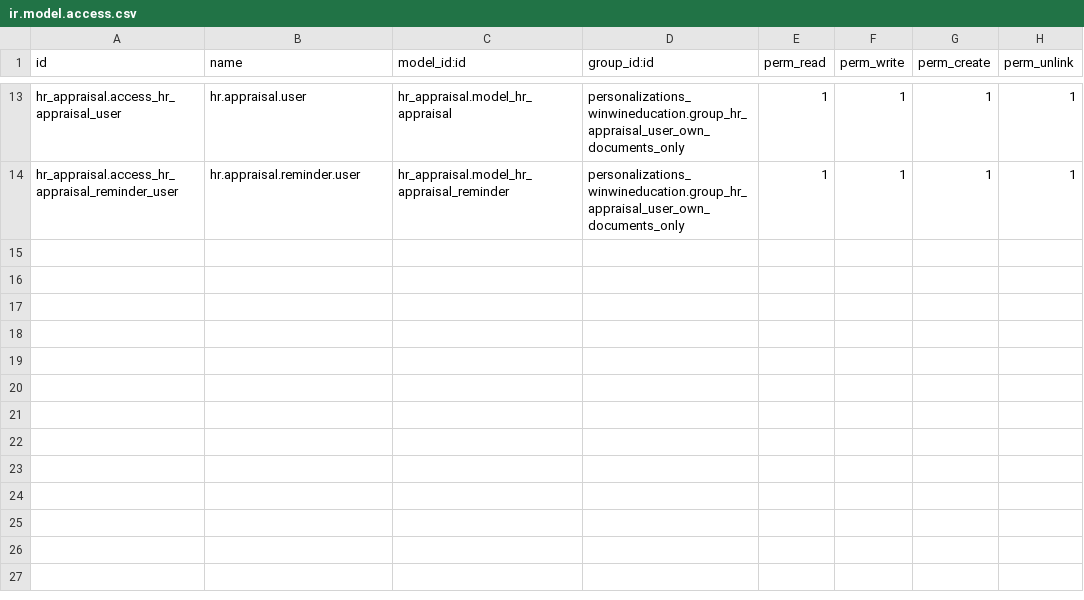
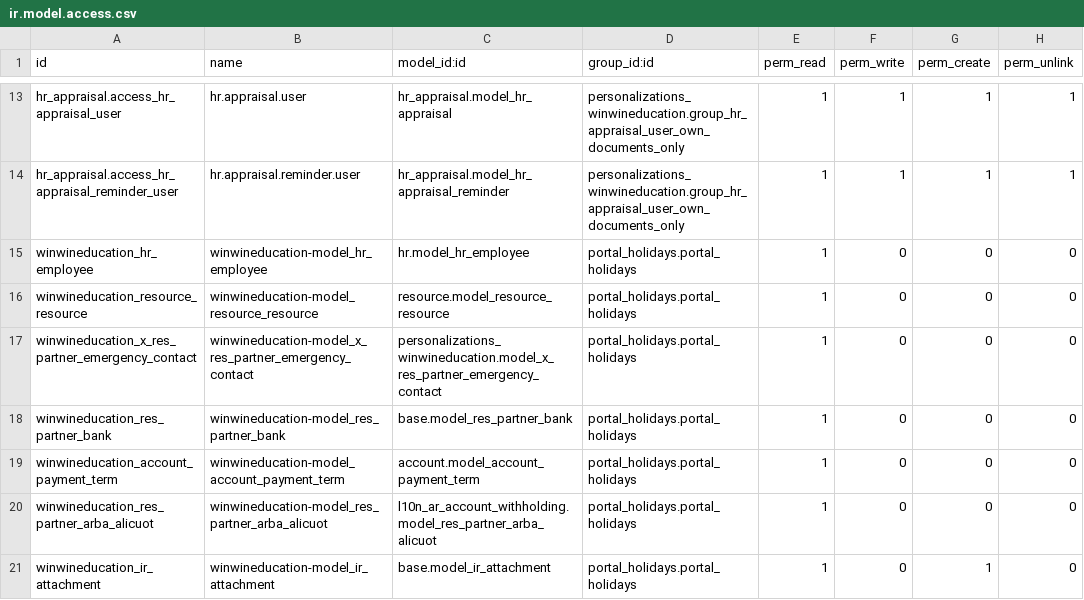
Before and after one commit to adhoc-dev/odoo-argentina, a CSV file: personalizations_winwineducation/security/ir.model.access.csv, drawn as a sheet; only a part is shown, gaps mark what is left out.

Commit message:
[ADD] inheritance of portal_holidays module
closes ingadhoc/personalizations#836

X-original-commit: 3565efa4355e1d4d4ed796ade425302fdfc6e517
Signed-off-by: Nicolas Mac Rouillon <nmr@adhoc.com.ar>

```diff
--- a/personalizations_winwineducation/security/ir.model.access.csv
+++ b/personalizations_winwineducation/security/ir.model.access.csv
@@ -14 +14,8 @@ hr_appraisal.access_hr_appraisal_user,hr.appraisal.user,hr_appraisal.model_hr_ap
 hr_appraisal.access_hr_appraisal_reminder_user,hr.appraisal.reminder.user,hr_appraisal.model_hr_appraisal_reminder,personalizations_winwineducation.group_hr_appraisal_user_own_documents_only,1,1,1,1
+winwineducation_hr_employee,winwineducation-model_hr_employee,hr.model_hr_employee,portal_holidays.portal_holidays,1,0,0,0
+winwineducation_resource_resource,winwineducation-model_resource_resource,resource.model_resource_resource,portal_holidays.portal_holidays,1,0,0,0
+winwineducation_x_res_partner_emergency_contact,winwineducation-model_x_res_partner_emergency_contact,personalizations_winwineducation.model_x_res_partner_emergency_contact,portal_holidays.portal_holidays,1,0,0,0
+winwineducation_res_partner_bank,winwineducation-model_res_partner_bank,base.model_res_partner_bank,portal_holidays.portal_holidays,1,0,0,0
+winwineducation_account_payment_term,winwineducation-model_account_payment_term,account.model_account_payment_term,portal_holidays.portal_holidays,1,0,0,0
+winwineducation_res_partner_arba_alicuot,winwineducation-model_res_partner_arba_alicuot,l10n_ar_account_withholding.model_res_partner_arba_alicuot,portal_holidays.portal_holidays,1,0,0,0
+winwineducation_ir_attachment,winwineducation-model_ir_attachment,base.model_ir_attachment,portal_holidays.portal_holidays,1,0,1,0
```
Also changed, not shown: 1 other file.
